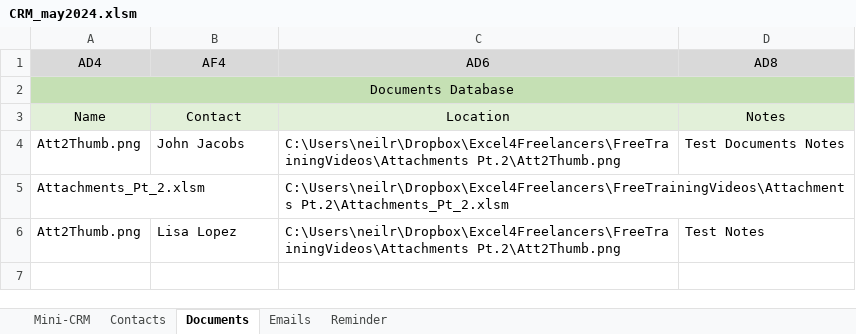
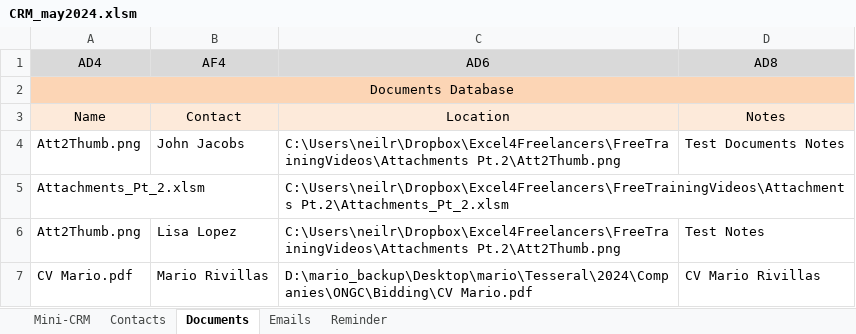
Before and after one commit to rivillasm/excel_code, an Excel workbook: CRM_may2024.xlsm, sheet Documents, drawn as a sheet; values as stored, in another font and other column widths than the file's, no borders; the diff names each change by its address in the sheet, - before the commit and + after, or states it on an @@ line.

```diff
--- a/CRM_may2024.xlsm (sheet Documents)
+++ b/CRM_may2024.xlsm (sheet Documents)
-A2:D2 fill: #C5E0B4
+A2:D2 fill: #FCD5B5
-A3:D3 fill: #E2F0D9
+A3:D3 fill: #FDEADA
+row 7: CV Mario.pdf | Mario Rivillas | D:\mario_backup\Desktop\mario\Tesseral\2024\Companies\ONGC\Bidding\CV Mario.pdf | CV Mario Rivillas
```
Also changed, not shown: sheet Mini-CRM, sheet Contacts, sheet Emails, sheet Reminder, hidden cells, charts or pictures.
